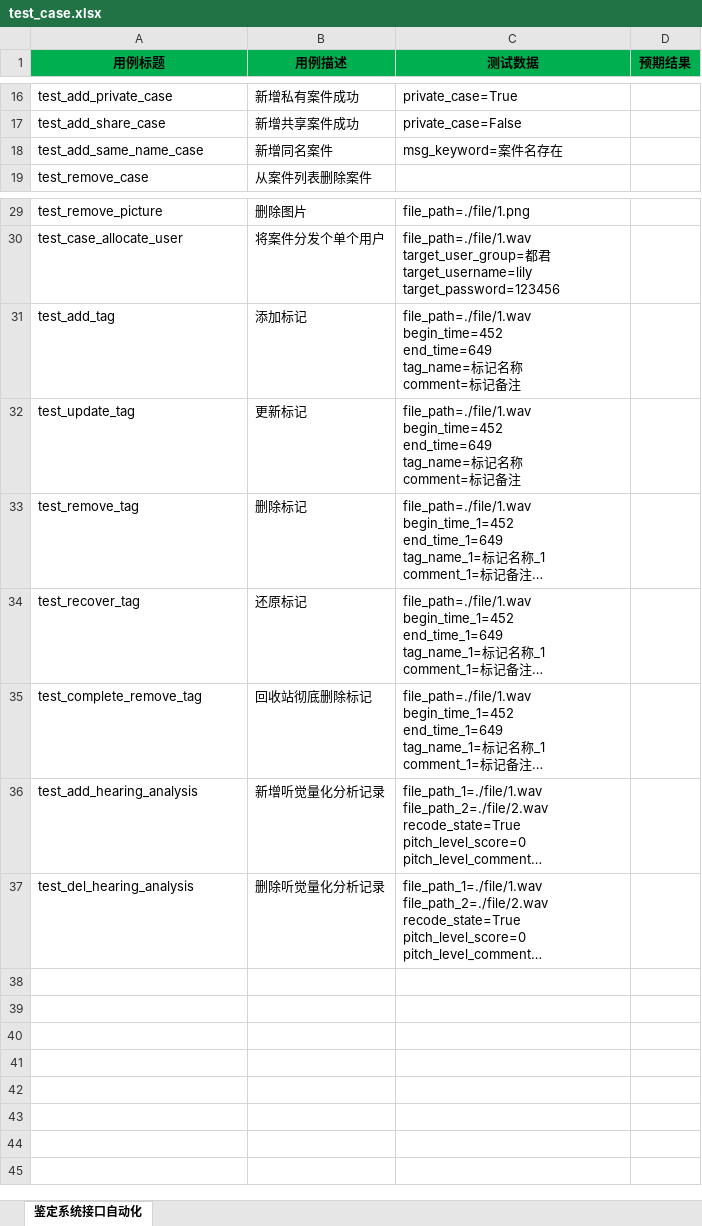
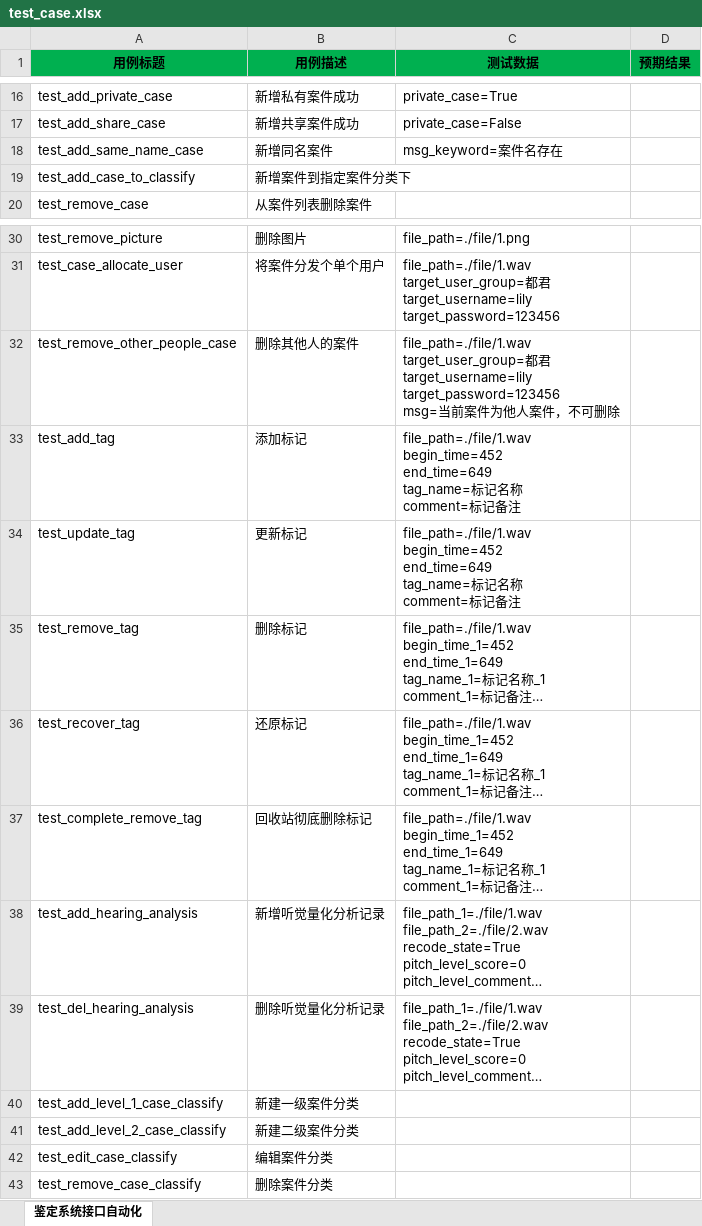
Before and after one commit to yaohongyi/identify_api_test, an Excel workbook: test_case.xlsx, sheet 鉴定系统接口自动化, drawn as a sheet; only a part is shown, gaps mark what is left out; long unchanged cells end in …; values as stored, in another font and other column widths than the file's, no borders; ↵ is a line break in a cell; the diff names each change by its address in the sheet, - before the commit and + after, or states it on an @@ line.

Commit message:
鉴定系统接口自动化测试

```diff
--- a/test_case.xlsx (sheet 鉴定系统接口自动化)
+++ b/test_case.xlsx (sheet 鉴定系统接口自动化)
+row 19: test_add_case_to_classify | 新增案件到指定案件分类下
+row 32: test_remove_other_people_case | 删除其他人的案件 | file_path=./file/1.wav ↵ target_user_group=都君 ↵ target_username=lily ↵ target_password=123456 ↵ msg=当前案件为他人案件，不可删除
+row 40: test_add_level_1_case_classify | 新建一级案件分类
+row 41: test_add_level_2_case_classify | 新建二级案件分类
+row 42: test_edit_case_classify | 编辑案件分类
+row 43: test_remove_case_classify | 删除案件分类
```
Also changed, not shown: 8 other files.
